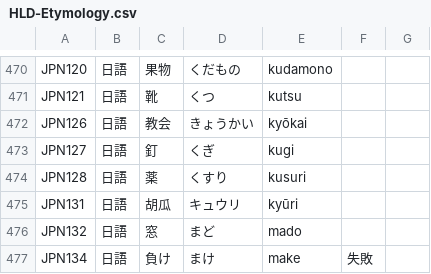
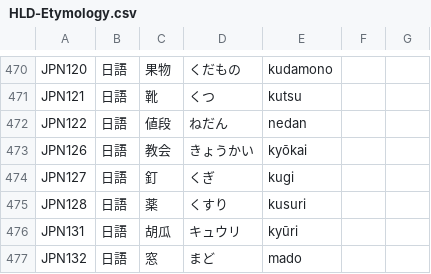
Before and after one commit to haiangdict/HLDDru, a CSV file: data/HLD-Etymology.csv, drawn as a sheet; only a part is shown, gaps mark what is left out; the shorter side is filled out with more unchanged rows.

```diff
--- a/data/HLD-Etymology.csv
+++ b/data/HLD-Etymology.csv
@@ -471,2 +471,3 @@ JPN120,日語,果物,くだもの,kudamono,,
 JPN121,日語,靴,くつ,kutsu,,
+JPN122,日語,値段,ねだん,nedan,,
 JPN126,日語,教会,きょうかい,kyōkai,,
```
Also changed, not shown: 2 other files.
